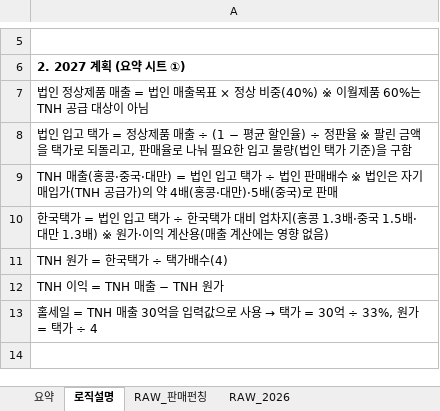
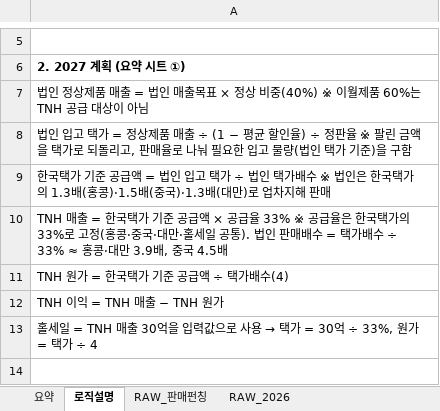
Before and after one commit to kimi-0101/-, an Excel workbook: 2027_TNH_사업계획_요약본.xlsx, sheet 로직설명, drawn as a sheet; only a part is shown, gaps mark what is left out; values as stored, in another font and other column widths than the file's, no borders; the diff names each change by its address in the sheet, - before the commit and + after, or states it on an @@ line.

```diff
--- a/2027_TNH_사업계획_요약본.xlsx (sheet 로직설명)
+++ b/2027_TNH_사업계획_요약본.xlsx (sheet 로직설명)
-A9: TNH 매출(홍콩·중국·대만) = 법인 입고 택가 ÷ 법인 판매배수 ※ 법인은 자기 매입가(TNH 공급가)의 약 4배(홍콩·대만)·5배(중국)로 판매
+A9: 한국택가 기준 공급액 = 법인 입고 택가 ÷ 법인 택가배수 ※ 법인은 한국택가의 1.3배(홍콩)·1.5배(중국)·1.3배(대만)로 업차지해 판매
-A10: 한국택가 = 법인 입고 택가 ÷ 한국택가 대비 업차지(홍콩 1.3배·중국 1.5배·대만 1.3배) ※ 원가·이익 계산용(매출 계산에는 영향 없음)
+A10: TNH 매출 = 한국택가 기준 공급액 × 공급율 33% ※ 공급율은 한국택가의 33%로 고정(홍콩·중국·대만·홀세일 공통). 법인 판매배수 = 택가배수 ÷ 33% ≈ 홍콩·대만 3.9배, 중국 4.5배
-A11: TNH 원가 = 한국택가 ÷ 택가배수(4)
+A11: TNH 원가 = 한국택가 기준 공급액 ÷ 택가배수(4)
```
Also changed, not shown: sheet 요약, charts or pictures.
